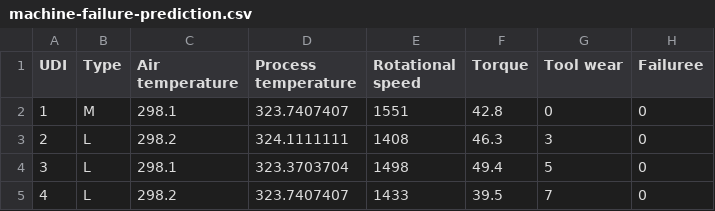
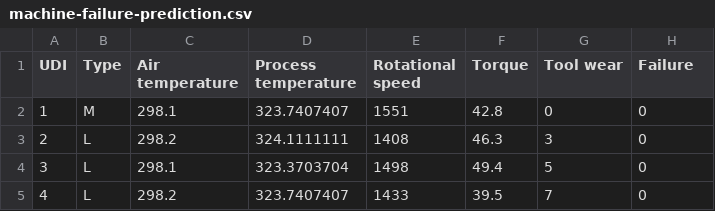
Before and after one commit to lfg-max/Machine_Failure_Prediction, a CSV file: week_2_mls/data/machine-failure-prediction.csv, drawn as a sheet; only a part is shown.

Commit message:
Update machine-failure-prediction.csv

```diff
--- a/week_2_mls/data/machine-failure-prediction.csv
+++ b/week_2_mls/data/machine-failure-prediction.csv
@@ -1,2 +1,2 @@
-UDI,Type,Air temperature,Process temperature,Rotational speed,Torque,Tool wear,Failuree
+UDI,Type,Air temperature,Process temperature,Rotational speed,Torque,Tool wear,Failure
 1,M,298.1,323.7407407,1551,42.8,0,0
```
